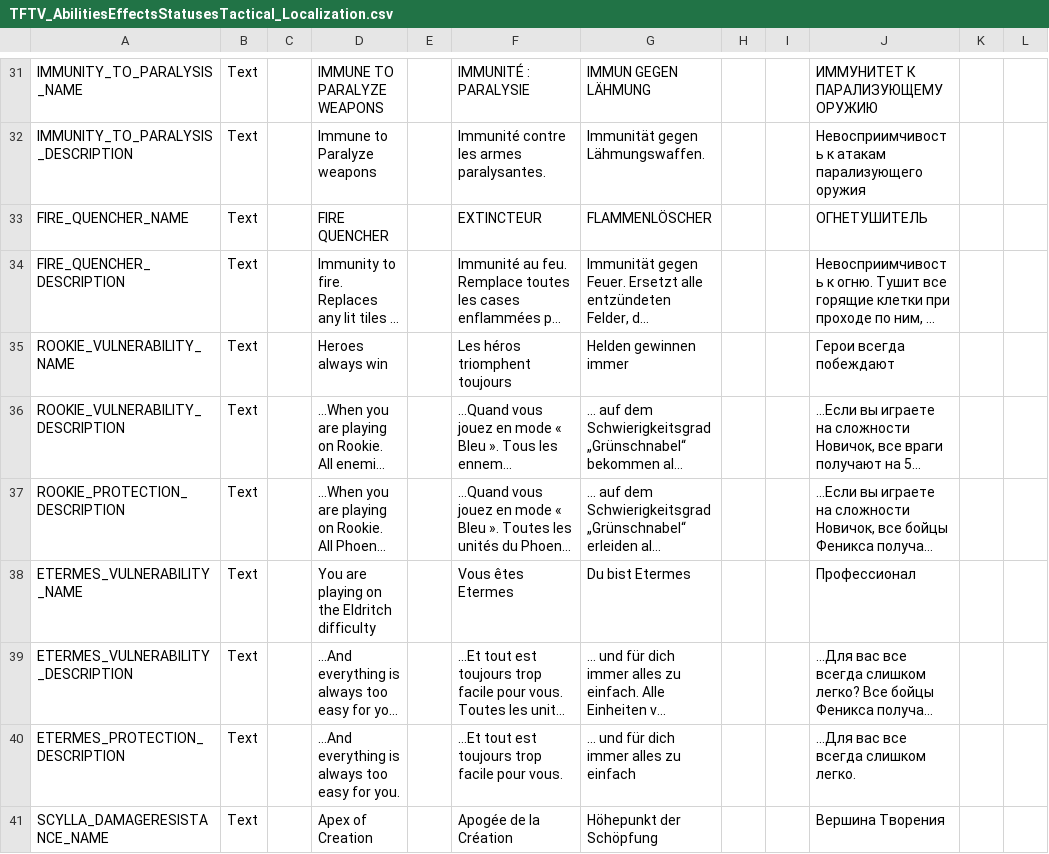
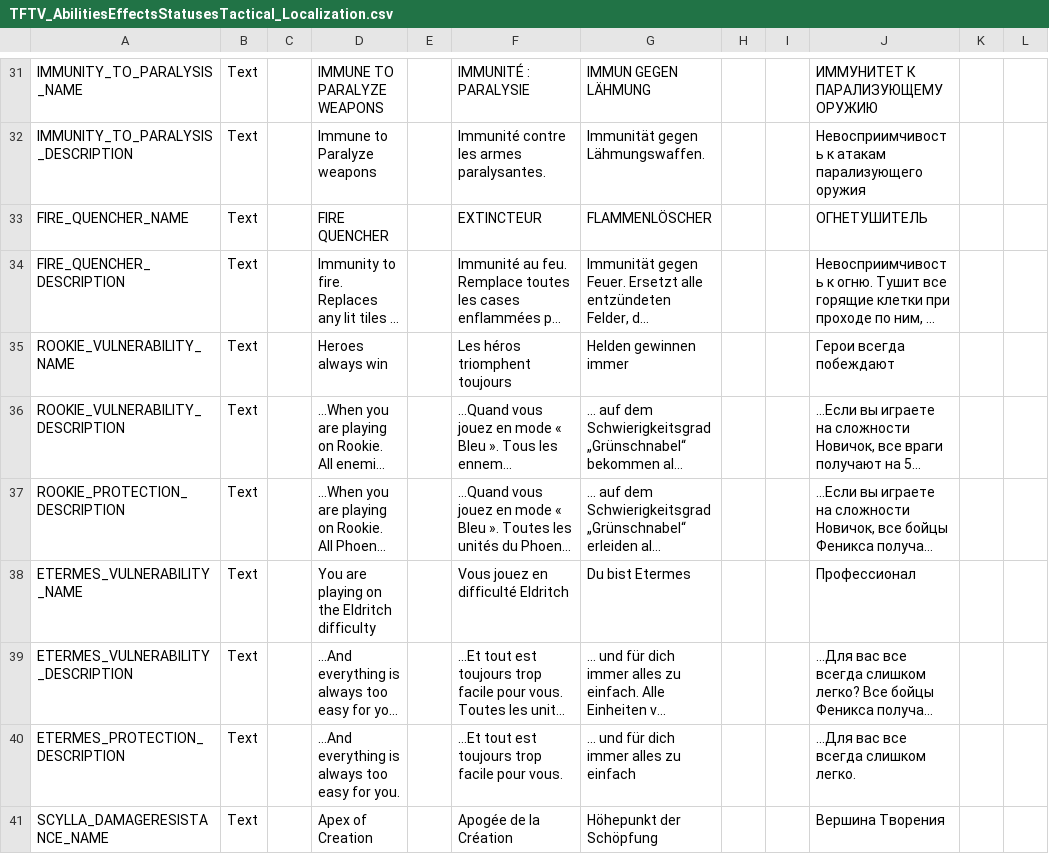
Before and after one commit to ArLn-Fr/TFTV, a CSV file: Dist/Assets/Localization/TFTV_AbilitiesEffectsStatusesTactical_Localization.csv, drawn as a sheet; only a part is shown, gaps mark what is left out; long unchanged cells end in …; the diff names each change by its address in the sheet, - before the commit and + after, or states it on an @@ line.

Commit message:
French translation

```diff
--- a/Dist/Assets/Localization/TFTV_AbilitiesEffectsStatusesTactical_Localization.csv
+++ b/Dist/Assets/Localization/TFTV_AbilitiesEffectsStatusesTactical_Localization.csv
-F38: Vous êtes Etermes
+F38: Vous jouez en difficulté Eldritch
```
Also changed, not shown: Dist/Assets/Localization/TFTV_LoreAndTips_Localization.csv.
